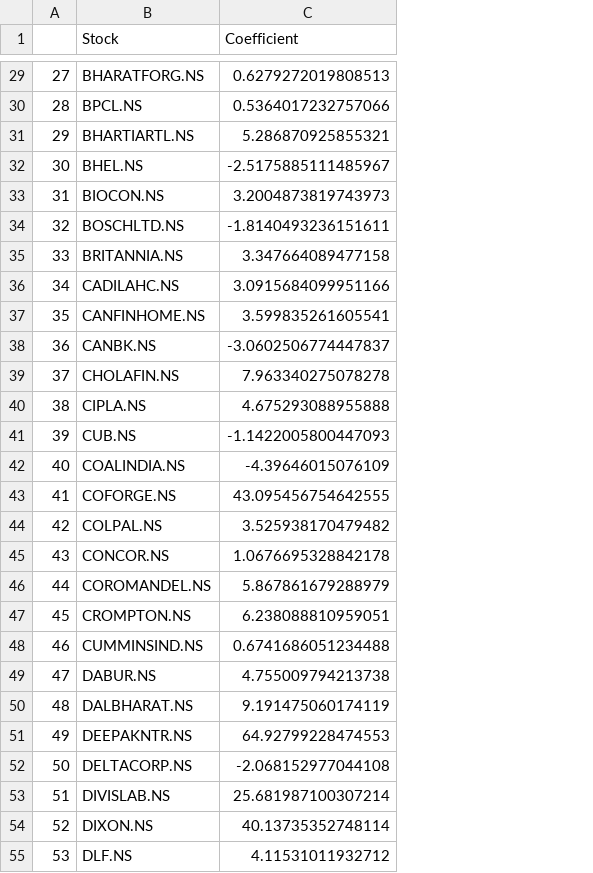
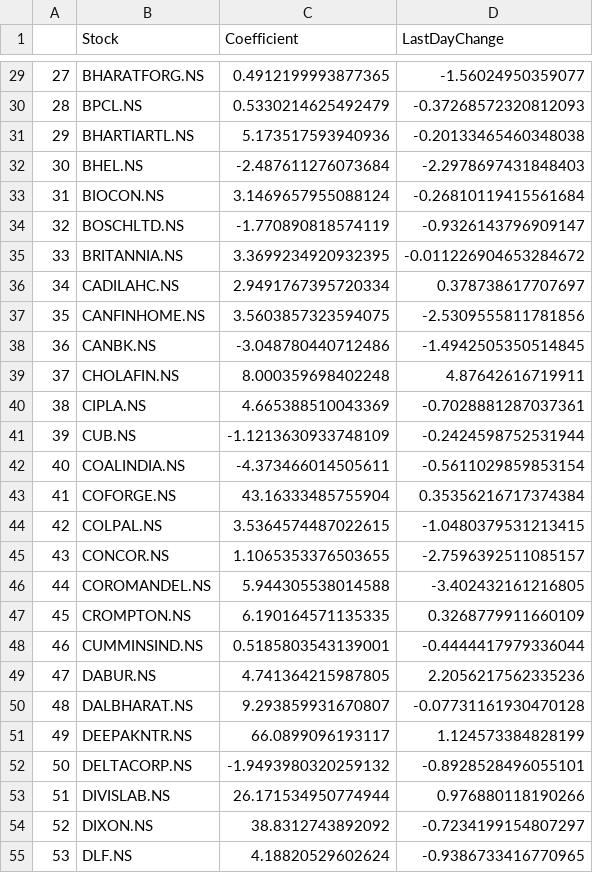
Before and after one commit to arungupta26/stock-recomendation-system, a CSV file: src/resources/Stock_Coefficients.csv, drawn as a sheet; only a part is shown, gaps mark what is left out; the diff covers the shown part only; the diff names each change by its address in the sheet, - before the commit and + after, or states it on an @@ line.

```diff
--- a/src/resources/Stock_Coefficients.csv
+++ b/src/resources/Stock_Coefficients.csv
+column D (LastDayChange), rows 29-55: -1.56024950359077 | -0.37268572320812093 | -0.20133465460348038 | -2.2978697431848403 | -0.26810119415561684 | -0.9326143796909147 | -0.011226904653284672 | 0.378738617707697 | -2.5309555811781856 | -1.4942505350514845 | 4.87642616719911 | -0.7028881287037361 | -0.2424598752531944 | -0.5611029859853154 | 0.35356216717374384 | -1.0480379531213415 | -2.7596392511085157 | -3.402432161216805 | 0.3268779911660109 | -0.4444417979336044 | 2.2056217562335236 | -0.07731161930470128 | 1.124573384828199 | -0.8928528496055101 | 0.976880118190266 | -0.7234199154807297 | -0.9386733416770965
-C29 (Coefficient): 0.6279272019808513
+C29 (Coefficient): 0.4912199993877365
-C30 (Coefficient): 0.5364017232757066
+C30 (Coefficient): 0.5330214625492479
-C31 (Coefficient): 5.286870925855321
+C31 (Coefficient): 5.173517593940936
-C32 (Coefficient): -2.5175885111485967
+C32 (Coefficient): -2.487611276073684
-C33 (Coefficient): 3.2004873819743973
+C33 (Coefficient): 3.1469657955088124
-C34 (Coefficient): -1.8140493236151611
+C34 (Coefficient): -1.770890818574119
-C35 (Coefficient): 3.347664089477158
+C35 (Coefficient): 3.3699234920932395
-C36 (Coefficient): 3.0915684099951166
+C36 (Coefficient): 2.9491767395720334
-C37 (Coefficient): 3.599835261605541
+C37 (Coefficient): 3.5603857323594075
-C38 (Coefficient): -3.0602506774447837
+C38 (Coefficient): -3.048780440712486
-C39 (Coefficient): 7.963340275078278
+C39 (Coefficient): 8.000359698402248
-C40 (Coefficient): 4.675293088955888
+C40 (Coefficient): 4.665388510043369
-C41 (Coefficient): -1.1422005800447093
+C41 (Coefficient): -1.1213630933748109
-C42 (Coefficient): -4.39646015076109
+C42 (Coefficient): -4.373466014505611
-C43 (Coefficient): 43.095456754642555
+C43 (Coefficient): 43.16333485755904
-C44 (Coefficient): 3.525938170479482
+C44 (Coefficient): 3.5364574487022615
-C45 (Coefficient): 1.0676695328842178
+C45 (Coefficient): 1.1065353376503655
-C46 (Coefficient): 5.867861679288979
+C46 (Coefficient): 5.944305538014588
-C47 (Coefficient): 6.238088810959051
+C47 (Coefficient): 6.190164571135335
-C48 (Coefficient): 0.6741686051234488
+C48 (Coefficient): 0.5185803543139001
-C49 (Coefficient): 4.755009794213738
+C49 (Coefficient): 4.741364215987805
-C50 (Coefficient): 9.191475060174119
+C50 (Coefficient): 9.293859931670807
-C51 (Coefficient): 64.92799228474553
+C51 (Coefficient): 66.0899096193117
-C52 (Coefficient): -2.068152977044108
+C52 (Coefficient): -1.9493980320259132
-C53 (Coefficient): 25.681987100307214
+C53 (Coefficient): 26.171534950774944
-C54 (Coefficient): 40.13735352748114
+C54 (Coefficient): 38.8312743892092
-C55 (Coefficient): 4.11531011932712
+C55 (Coefficient): 4.18820529602624
```
Also changed, not shown: 151 edited cells elsewhere in this file, 5 other files.
